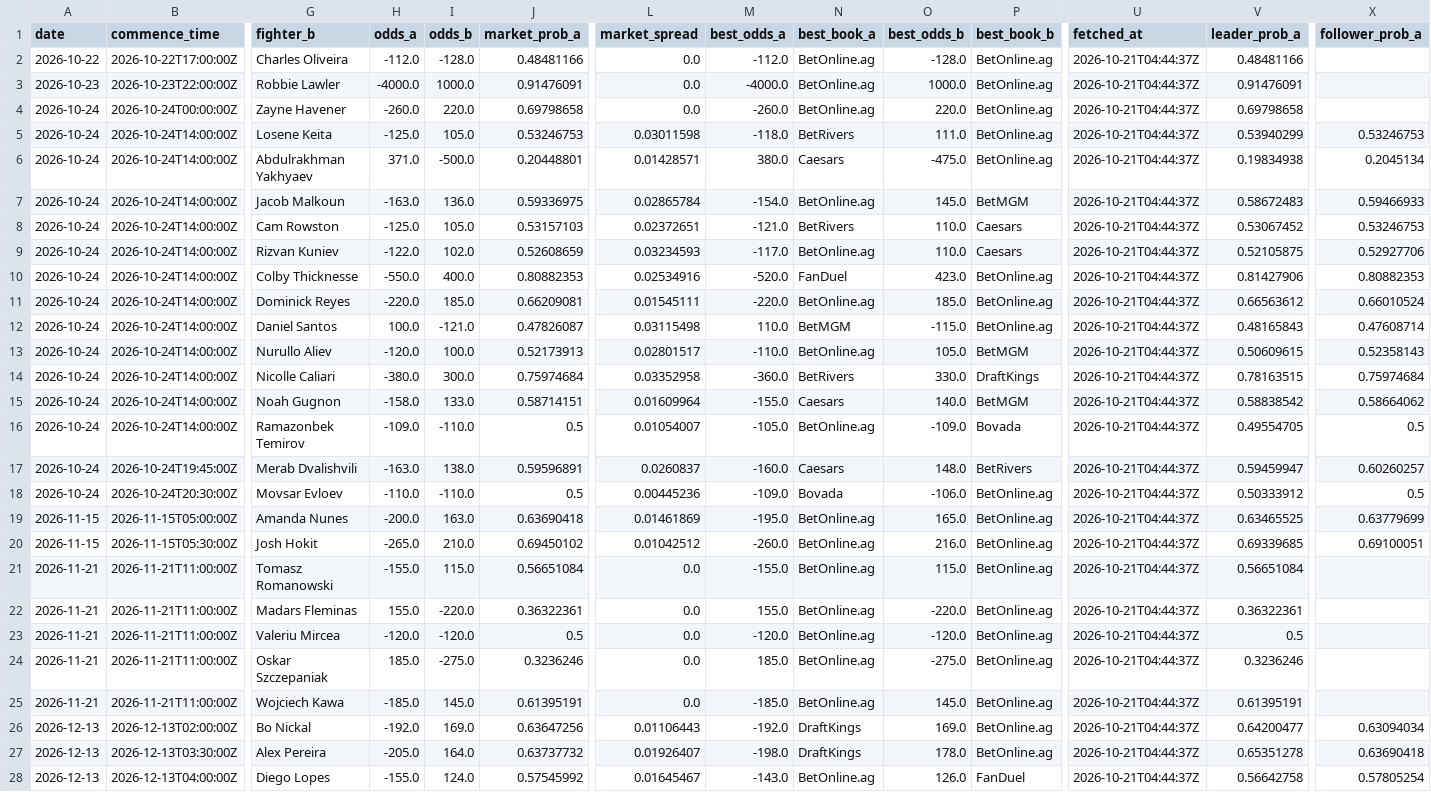
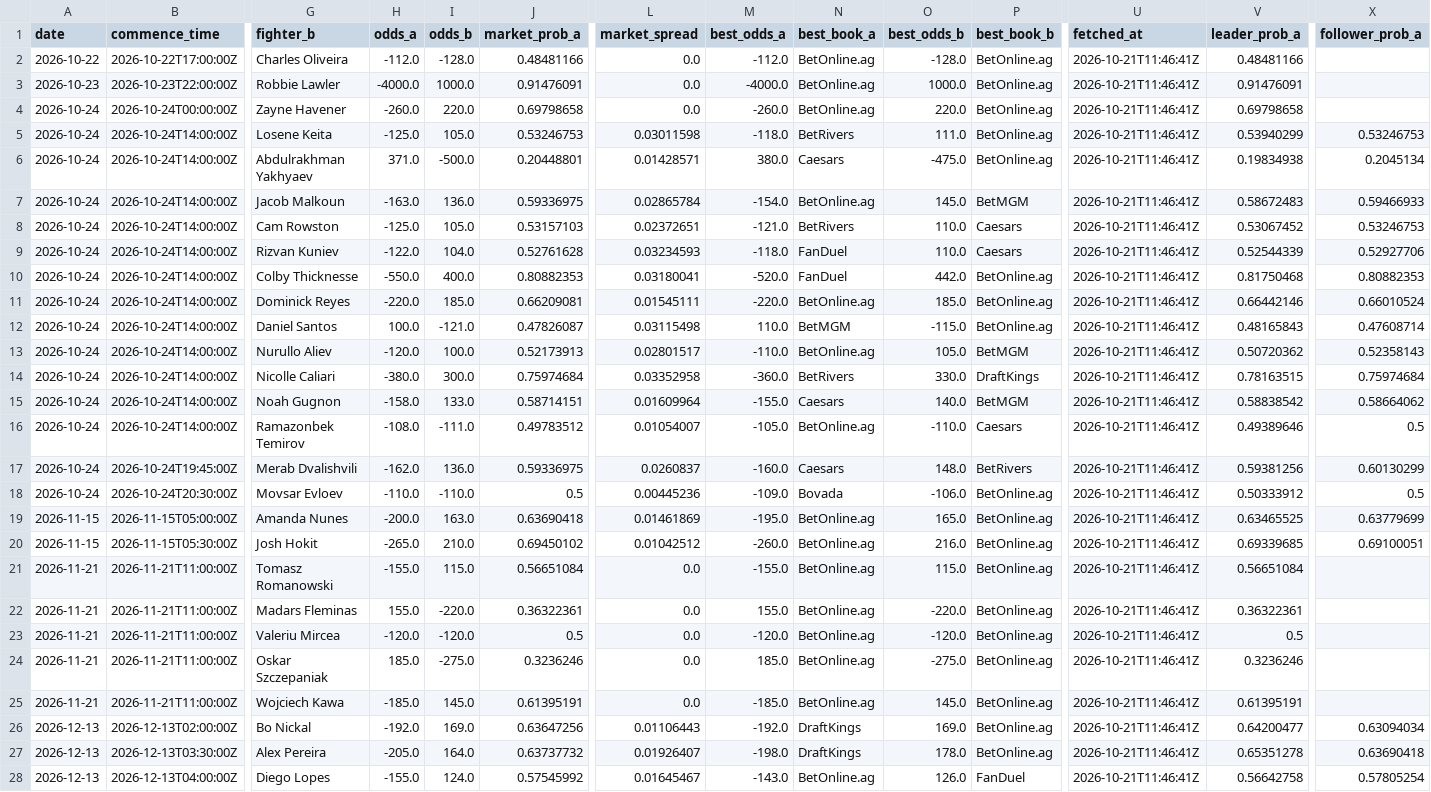
Before and after one commit to joshuakingsland/claude-fights, a CSV file: odds_upcoming.csv, drawn as a sheet; only a part is shown, gaps mark what is left out; the diff covers the shown part only; the diff names each change by its address in the sheet, - before the commit and + after, or states it on an @@ line.

```diff
--- a/odds_upcoming.csv
+++ b/odds_upcoming.csv
-U2:U28 (fetched_at): 2026-10-21T04:44:37Z
+U2:U28 (fetched_at): 2026-10-21T11:46:41Z
-I9 (odds_b): 102.0
+I9 (odds_b): 104.0
-J9 (market_prob_a): 0.52608659
+J9 (market_prob_a): 0.52761628
-M9 (best_odds_a): -117.0
+M9 (best_odds_a): -118.0
-N9 (best_book_a): BetOnline.ag
+N9 (best_book_a): FanDuel
-V9 (leader_prob_a): 0.52105875
+V9 (leader_prob_a): 0.52544339
-L10 (market_spread): 0.02534916
+L10 (market_spread): 0.03180041
-O10 (best_odds_b): 423.0
+O10 (best_odds_b): 442.0
-V10 (leader_prob_a): 0.81427906
+V10 (leader_prob_a): 0.81750468
-V11 (leader_prob_a): 0.66563612
+V11 (leader_prob_a): 0.66442146
-V13 (leader_prob_a): 0.50609615
+V13 (leader_prob_a): 0.50720362
-H16 (odds_a): -109.0
+H16 (odds_a): -108.0
-I16 (odds_b): -110.0
+I16 (odds_b): -111.0
-J16 (market_prob_a): 0.5
+J16 (market_prob_a): 0.49783512
-O16 (best_odds_b): -109.0
+O16 (best_odds_b): -110.0
-P16 (best_book_b): Bovada
+P16 (best_book_b): Caesars
-V16 (leader_prob_a): 0.49554705
+V16 (leader_prob_a): 0.49389646
-H17 (odds_a): -163.0
+H17 (odds_a): -162.0
-I17 (odds_b): 138.0
+I17 (odds_b): 136.0
-J17 (market_prob_a): 0.59596891
+J17 (market_prob_a): 0.59336975
-V17 (leader_prob_a): 0.59459947
+V17 (leader_prob_a): 0.59381256
-X17 (follower_prob_a): 0.60260257
+X17 (follower_prob_a): 0.60130299
```
Also changed, not shown: 16 edited cells elsewhere in this file, forward_predictions.csv, 9 other files.
